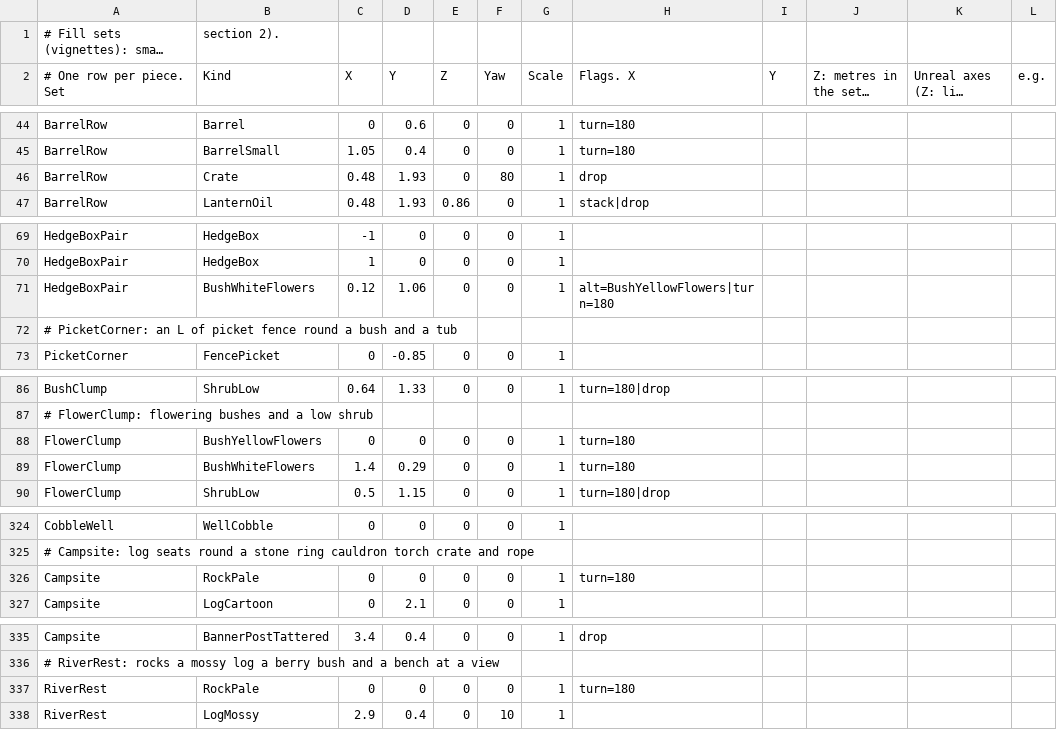
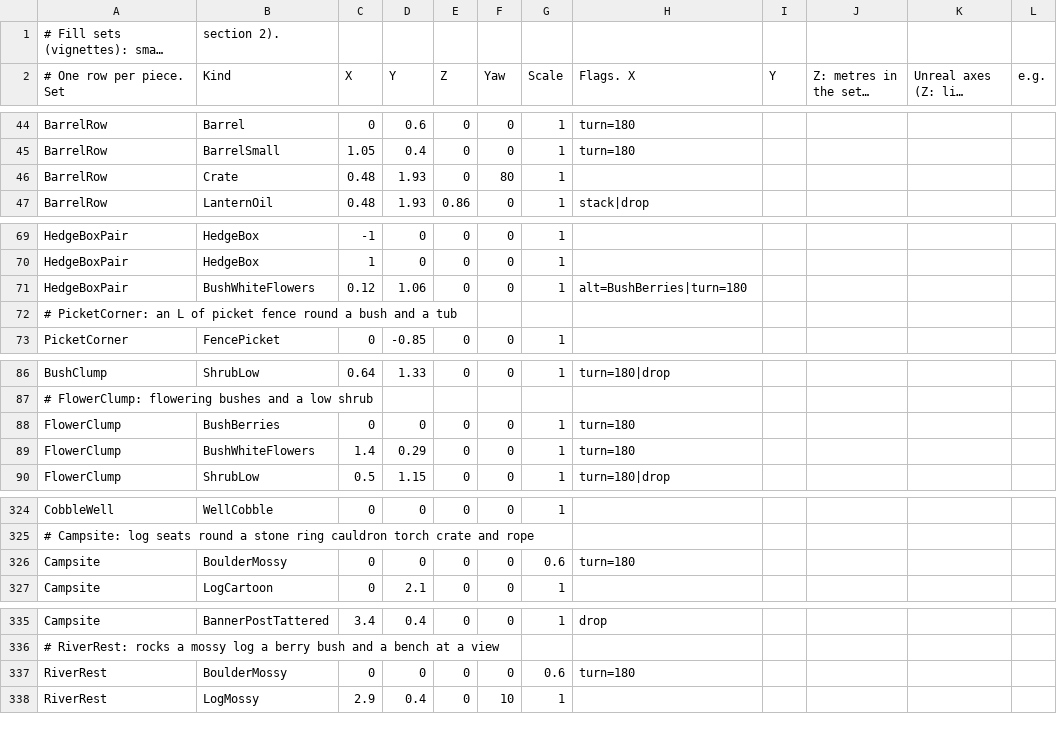
Before and after one commit to jleclair64/Jeebsland, a CSV file: Content/Data/FillSets.csv, drawn as a sheet; only a part is shown, gaps mark what is left out; long unchanged cells end in …; the diff covers the shown part only.

```diff
--- a/Content/Data/FillSets.csv
+++ b/Content/Data/FillSets.csv
@@ -45,3 +45,3 @@ BarrelRow,Barrel,0,0.6,0,0,1,turn=180
 BarrelRow,BarrelSmall,1.05,0.4,0,0,1,turn=180
-BarrelRow,Crate,0.48,1.93,0,80,1,drop
+BarrelRow,Crate,0.48,1.93,0,80,1,
 BarrelRow,LanternOil,0.48,1.93,0.86,0,1,stack|drop
@@ -70,3 +70,3 @@ HedgeBoxPair,HedgeBox,-1,0,0,0,1,
 HedgeBoxPair,HedgeBox,1,0,0,0,1,
-HedgeBoxPair,BushWhiteFlowers,0.12,1.06,0,0,1,alt=BushYellowFlowers|turn=180
+HedgeBoxPair,BushWhiteFlowers,0.12,1.06,0,0,1,alt=BushBerries|turn=180
 # PicketCorner: an L of picket fence round a bush and a tub
@@ -87,3 +87,3 @@ BushClump,ShrubLow,0.64,1.33,0,0,1,turn=180|drop
 # FlowerClump: flowering bushes and a low shrub
-FlowerClump,BushYellowFlowers,0,0,0,0,1,turn=180
+FlowerClump,BushBerries,0,0,0,0,1,turn=180
 FlowerClump,BushWhiteFlowers,1.4,0.29,0,0,1,turn=180
@@ -325,3 +325,3 @@ CobbleWell,WellCobble,0,0,0,0,1,
 # Campsite: log seats round a stone ring cauldron torch crate and rope
-Campsite,RockPale,0,0,0,0,1,turn=180
+Campsite,BoulderMossy,0,0,0,0,0.6,turn=180
 Campsite,LogCartoon,0,2.1,0,0,1,
@@ -336,3 +336,3 @@ Campsite,BannerPostTattered,3.4,0.4,0,0,1,drop
 # RiverRest: rocks a mossy log a berry bush and a bench at a view
-RiverRest,RockPale,0,0,0,0,1,turn=180
+RiverRest,BoulderMossy,0,0,0,0,0.6,turn=180
 RiverRest,LogMossy,2.9,0.4,0,10,1,
```
Also changed, not shown: 11 added rows and 18 edited cells elsewhere in this file, Content/Data/FillKinds.csv, Content/Data/FillOakHill.csv, 30 other files.
